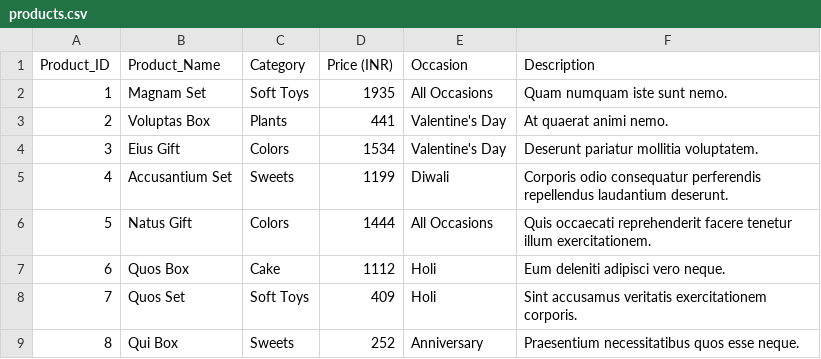
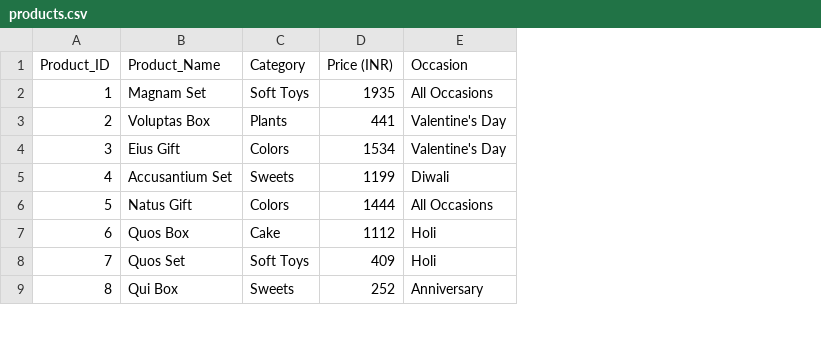
Before and after one commit to AhmedAshrafBI/Data_Analysis_Excel_Project, a CSV file: products.csv, drawn as a sheet; only a part is shown; the diff names each change by its address in the sheet, - before the commit and + after, or states it on an @@ line.

```diff
--- a/products.csv
+++ b/products.csv
-column F (Description), rows 2-9: Quam numquam iste sunt nemo. | At quaerat animi nemo. | Deserunt pariatur mollitia voluptatem. | Corporis odio consequatur perferendis repellendus laudantium deserunt. | Quis occaecati reprehenderit facere tenetur illum exercitationem. | Eum deleniti adipisci vero neque. | Sint accusamus veritatis exercitationem corporis. | Praesentium necessitatibus quos esse neque.
```
Also changed, not shown: orders.csv.
